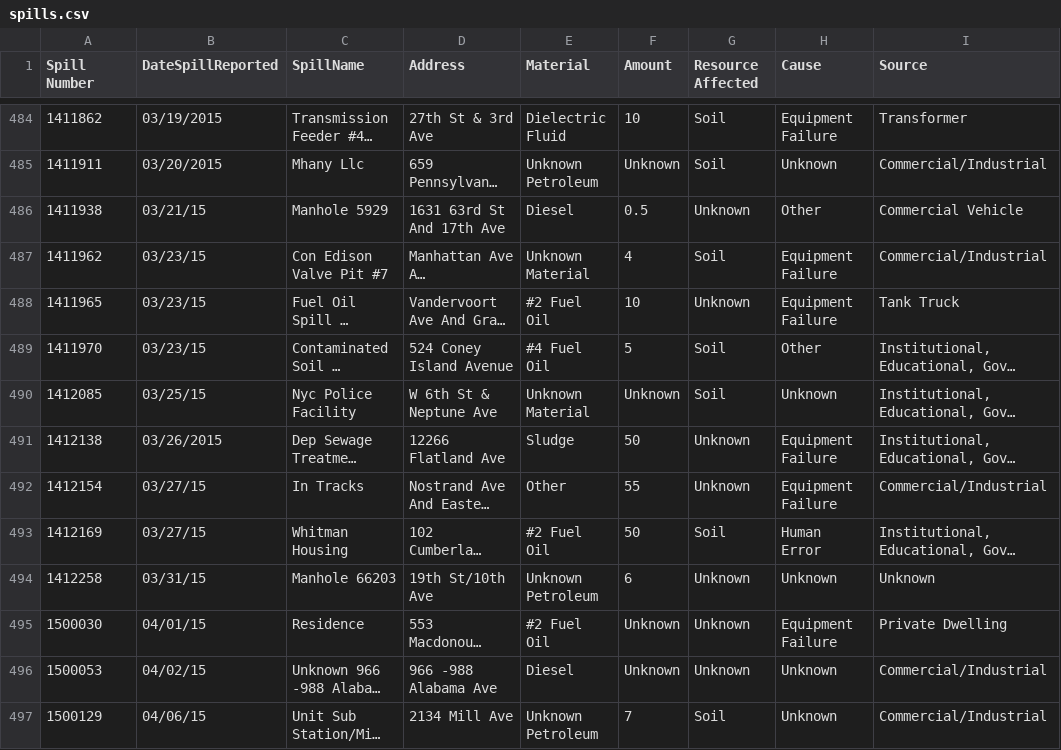
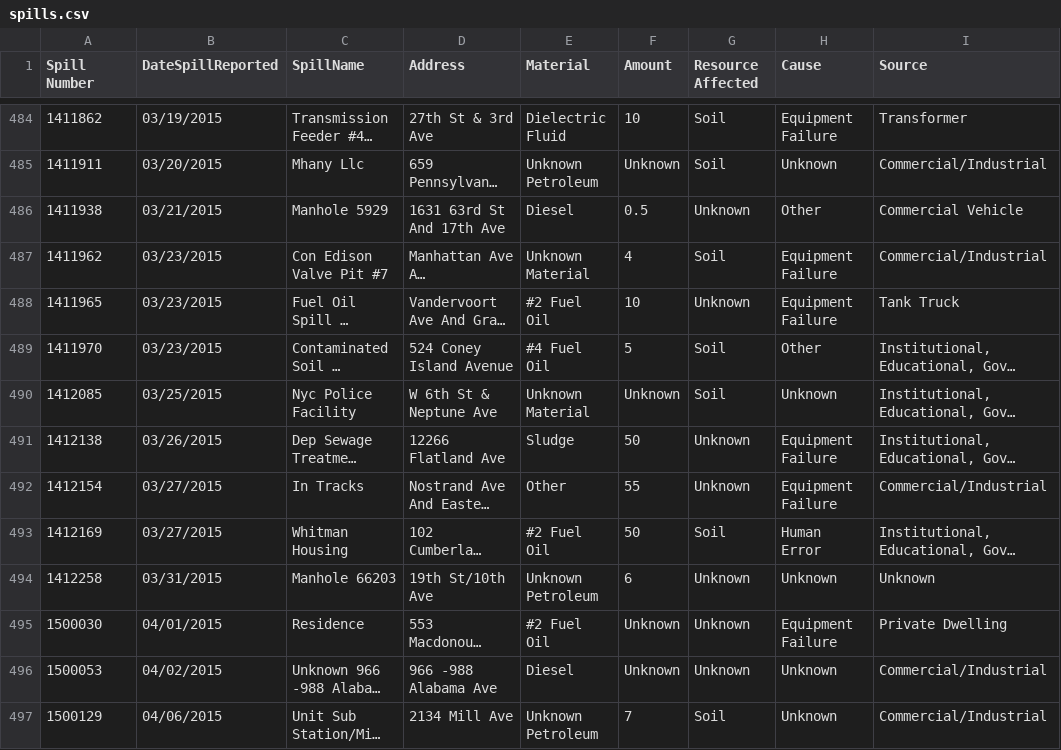
Before and after one commit to jhubley/spills, a CSV file: spills.csv, drawn as a sheet; only a part is shown, gaps mark what is left out; long unchanged cells end in …; the diff covers the shown part only; the diff names each change by its address in the sheet, - before the commit and + after, or states it on an @@ line.

Commit message:
+ 8 spills

```diff
--- a/spills.csv
+++ b/spills.csv
-B486 (DateSpillReported): 03/21/15
+B486 (DateSpillReported): 03/21/2015
-B487:B489 (DateSpillReported): 03/23/15
+B487:B489 (DateSpillReported): 03/23/2015
-B490 (DateSpillReported): 03/25/15
+B490 (DateSpillReported): 03/25/2015
-B492:B493 (DateSpillReported): 03/27/15
+B492:B493 (DateSpillReported): 03/27/2015
-B494 (DateSpillReported): 03/31/15
+B494 (DateSpillReported): 03/31/2015
-B495 (DateSpillReported): 04/01/15
+B495 (DateSpillReported): 04/01/2015
-B496 (DateSpillReported): 04/02/15
+B496 (DateSpillReported): 04/02/2015
-B497 (DateSpillReported): 04/06/15
+B497 (DateSpillReported): 04/06/2015
```
Also changed, not shown: 8 added rows and 2 edited cells elsewhere in this file.
